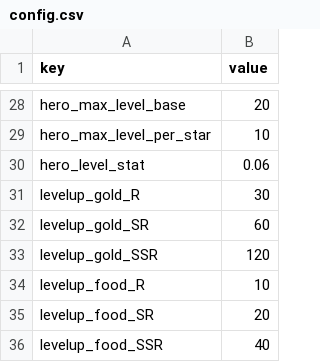
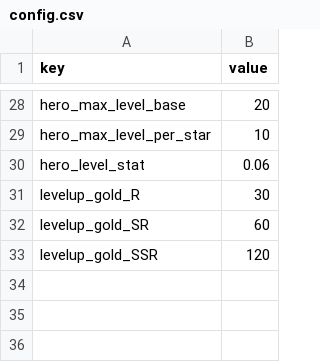
Before and after one commit to ILSEONG/CastleRPG, a CSV file: data/config.csv, drawn as a sheet; only a part is shown, gaps mark what is left out.

```diff
--- a/data/config.csv
+++ b/data/config.csv
@@ -33,4 +33 @@ levelup_gold_SR,60
 levelup_gold_SSR,120
-levelup_food_R,10
-levelup_food_SR,20
-levelup_food_SSR,40
```
Also changed, not shown: 7 other files.
